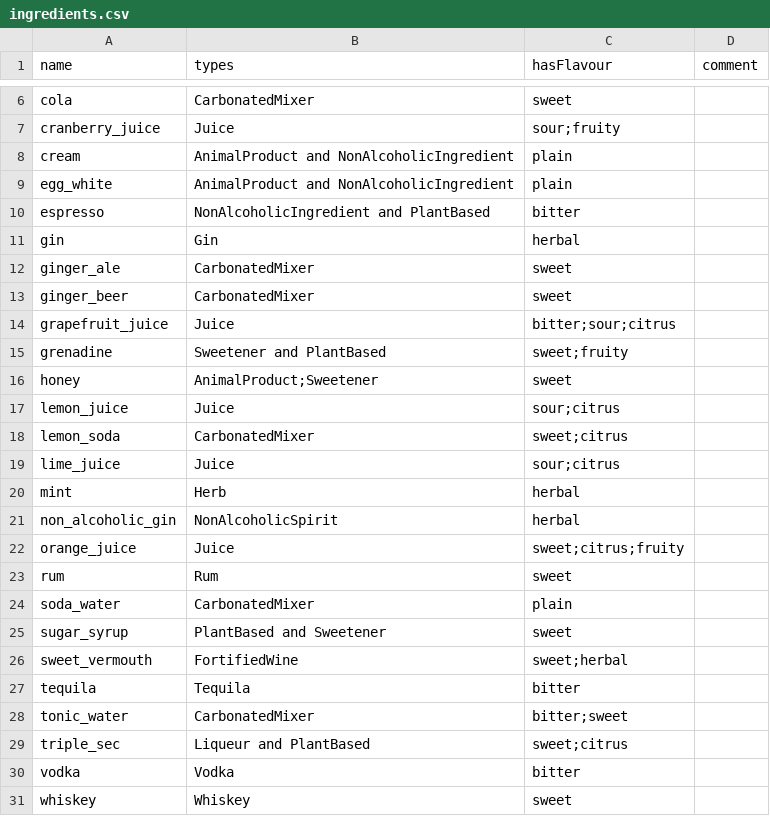
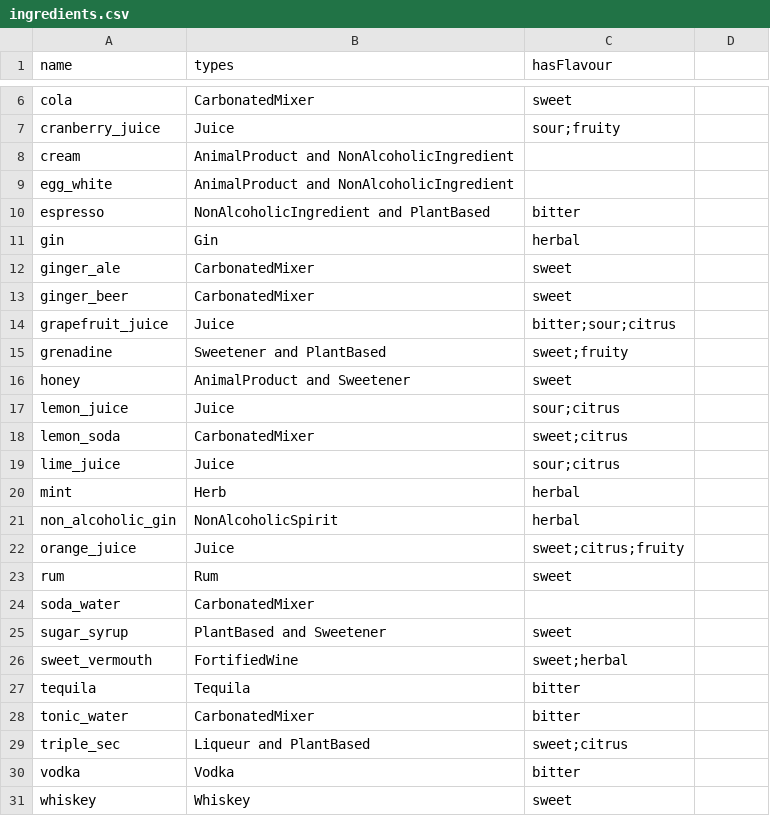
Before and after one commit to xanto2002/KR2026_group11, a CSV file: ingredients.csv, drawn as a sheet; only a part is shown, gaps mark what is left out; the diff names each change by its address in the sheet, - before the commit and + after, or states it on an @@ line.

```diff
--- a/ingredients.csv
+++ b/ingredients.csv
-D1: comment
+D1: (empty)
-C8:C9 (hasFlavour): plain
+C8:C9 (hasFlavour): (empty)
-B16 (types): AnimalProduct;Sweetener
+B16 (types): AnimalProduct and Sweetener
-C24 (hasFlavour): plain
+C24 (hasFlavour): (empty)
-C28 (hasFlavour): bitter;sweet
+C28 (hasFlavour): bitter
```
Also changed, not shown: 3 other files.
